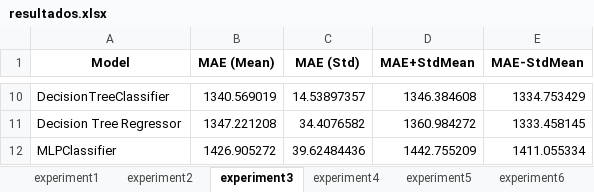
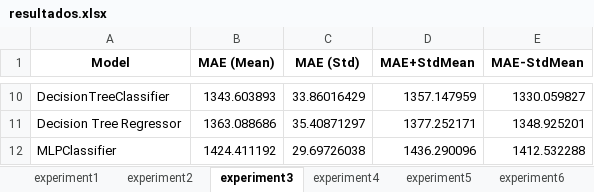
Before and after one commit to Rafius/House-thesis, an Excel workbook: ml/resultados.xlsx, sheet experiment3, drawn as a sheet; only a part is shown, gaps mark what is left out; values as stored, in another font and other column widths than the file's, no borders; the diff covers the shown part only; the diff names each change by its address in the sheet, - before the commit and + after, or states it on an @@ line.

```diff
--- a/ml/resultados.xlsx (sheet experiment3)
+++ b/ml/resultados.xlsx (sheet experiment3)
-B10 (MAE (Mean)): 1340.569019
+B10 (MAE (Mean)): 1343.603893
-C10 (MAE (Std)): 14.53897357
+C10 (MAE (Std)): 33.86016429
-D10 (MAE+StdMean): 1346.384608
+D10 (MAE+StdMean): 1357.147959
-E10 (MAE-StdMean): 1334.753429
+E10 (MAE-StdMean): 1330.059827
-B11 (MAE (Mean)): 1347.221208
+B11 (MAE (Mean)): 1363.088686
-C11 (MAE (Std)): 34.4076582
+C11 (MAE (Std)): 35.40871297
-D11 (MAE+StdMean): 1360.984272
+D11 (MAE+StdMean): 1377.252171
-E11 (MAE-StdMean): 1333.458145
+E11 (MAE-StdMean): 1348.925201
-B12 (MAE (Mean)): 1426.905272
+B12 (MAE (Mean)): 1424.411192
-C12 (MAE (Std)): 39.62484436
+C12 (MAE (Std)): 29.69726038
-D12 (MAE+StdMean): 1442.755209
+D12 (MAE+StdMean): 1436.290096
-E12 (MAE-StdMean): 1411.055334
+E12 (MAE-StdMean): 1412.532288
```
Also changed, not shown: 1 added row, 1 removed row and 28 edited cells elsewhere in this sheet.
